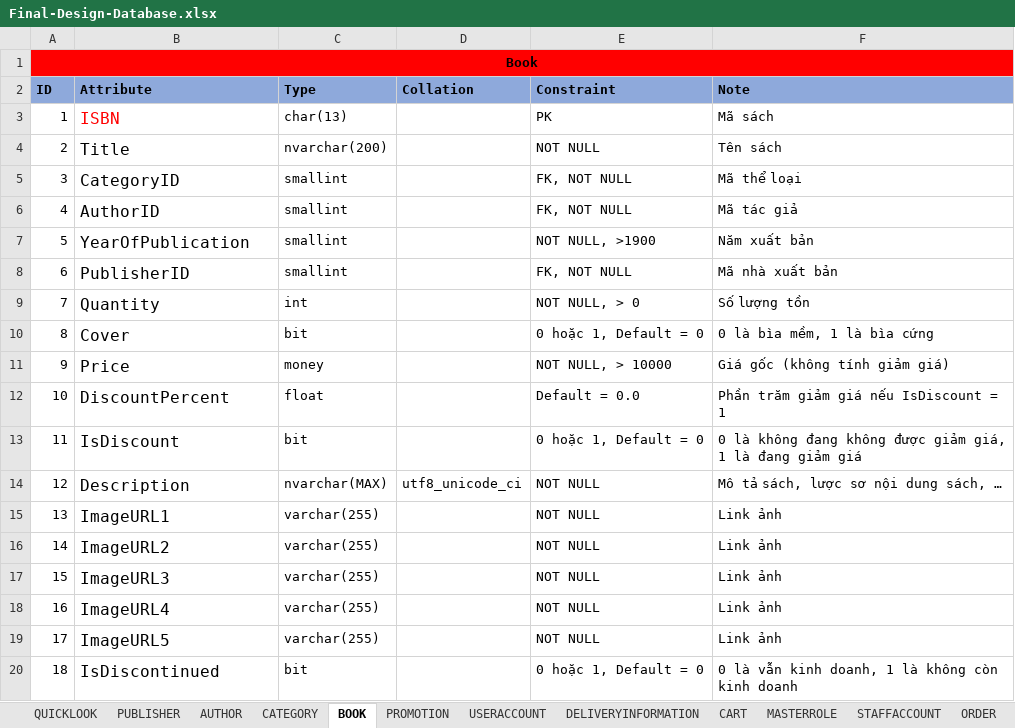
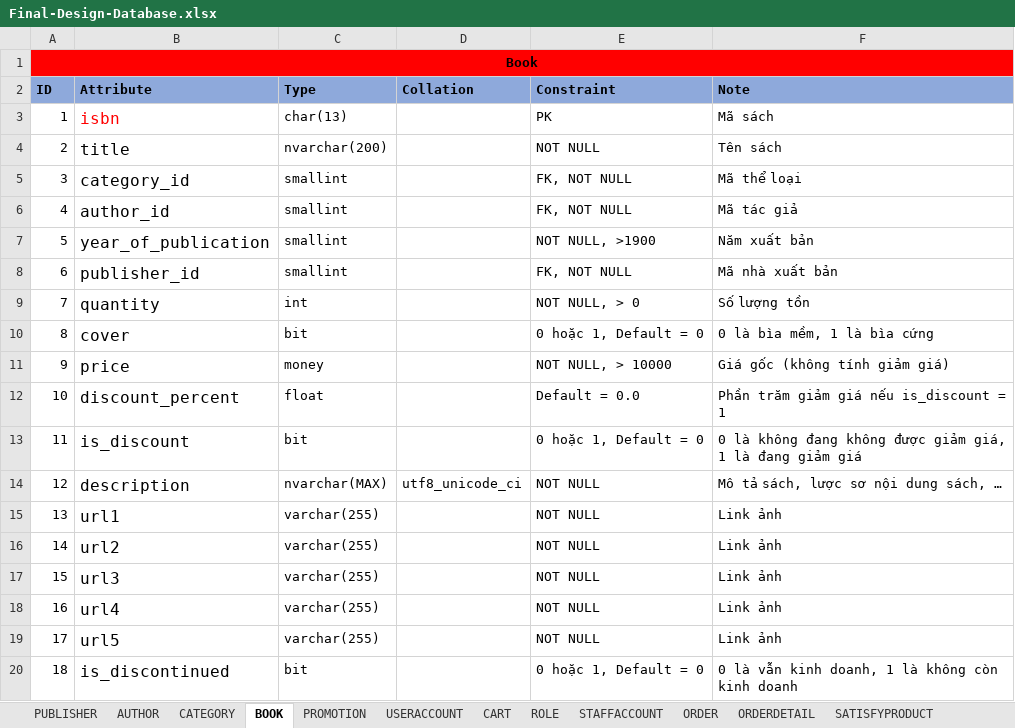
Before and after one commit to nnthienphuc/PTIT-Bookstore-E-commerce-Website, an Excel workbook: Document/Final-Design-Database.xlsx, sheet BOOK, drawn as a sheet; values as stored, in another font and other column widths than the file's, no borders; the diff names each change by its address in the sheet, - before the commit and + after, or states it on an @@ line.

```diff
--- a/Document/Final-Design-Database.xlsx (sheet BOOK)
+++ b/Document/Final-Design-Database.xlsx (sheet BOOK)
-sheet tab: MASTERROLE
+sheet tab: ROLE
-sheet tab: DELIVERYINFORMATION
+sheet tab: SATISFYPRODUCT
-B3 (Attribute): ISBN
+B3 (Attribute): isbn
-B4 (Attribute): Title
+B4 (Attribute): title
-B5 (Attribute): CategoryID
+B5 (Attribute): category_id
-B6 (Attribute): AuthorID
+B6 (Attribute): author_id
-B7 (Attribute): YearOfPublication
+B7 (Attribute): year_of_publication
-B8 (Attribute): PublisherID
+B8 (Attribute): publisher_id
-B9 (Attribute): Quantity
+B9 (Attribute): quantity
-B10 (Attribute): Cover
+B10 (Attribute): cover
-B11 (Attribute): Price
+B11 (Attribute): price
-B12 (Attribute): DiscountPercent
+B12 (Attribute): discount_percent
-F12 (Note): Phần trăm giảm giá nếu IsDiscount = 1
+F12 (Note): Phần trăm giảm giá nếu is_discount = 1
-B13 (Attribute): IsDiscount
+B13 (Attribute): is_discount
-B14 (Attribute): Description
+B14 (Attribute): description
-B15 (Attribute): ImageURL1
+B15 (Attribute): url1
-B16 (Attribute): ImageURL2
+B16 (Attribute): url2
-B17 (Attribute): ImageURL3
+B17 (Attribute): url3
-B18 (Attribute): ImageURL4
+B18 (Attribute): url4
-B19 (Attribute): ImageURL5
+B19 (Attribute): url5
-B20 (Attribute): IsDiscontinued
+B20 (Attribute): is_discontinued
```
Also changed, not shown: sheet STAFFACCOUNT, sheet USERACCOUNT, sheet ORDER, sheet ORDERDETAIL, sheet CART, sheet PROMOTION, 4 more sheets, other sheet tabs, 3 other files.
